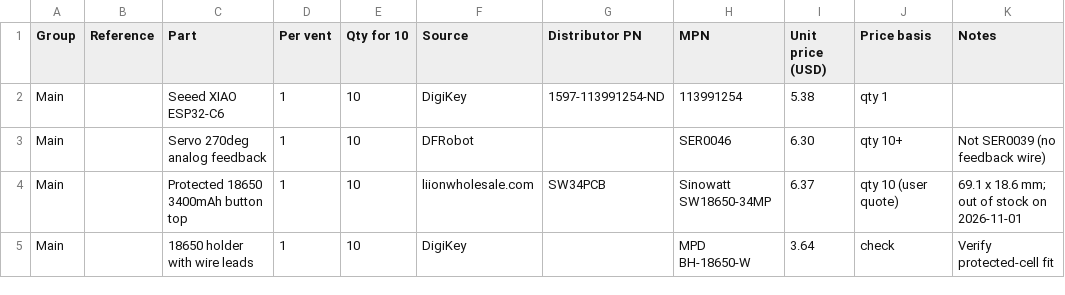
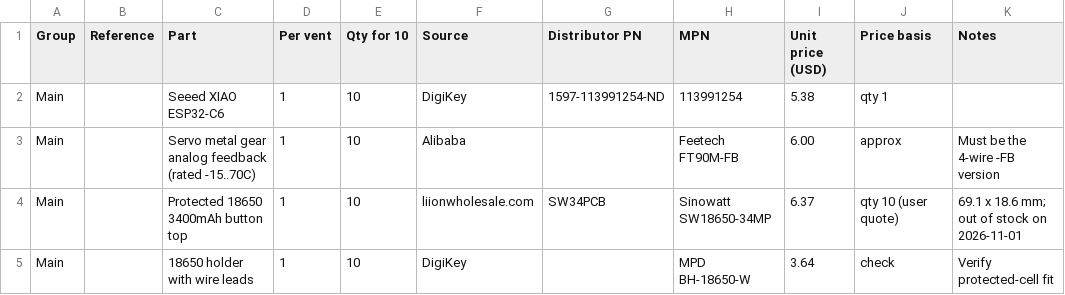
Before and after one commit to ben-hawks/yet-another-smart-vent, a CSV file: docs/bom-10-vents.csv, drawn as a sheet; only a part is shown; removed rows and columns are numbered as before the commit, all else as after; the diff names each change by its address in the sheet, - before the commit and + after, or states it on an @@ line.

```diff
--- a/docs/bom-10-vents.csv
+++ b/docs/bom-10-vents.csv
-row 3: Main |  | Servo 270deg analog feedback | 1 | 10 | DFRobot |  | SER0046 | 6.30 | qty 10+ | Not SER0039 (no feedback wire)
+row 3: Main |  | Servo metal gear analog feedback (rated -15..70C) | 1 | 10 | Alibaba |  | Feetech FT90M-FB | 6.00 | approx | Must be the 4-wire -FB version
```
Also changed, not shown: 10 other files.
